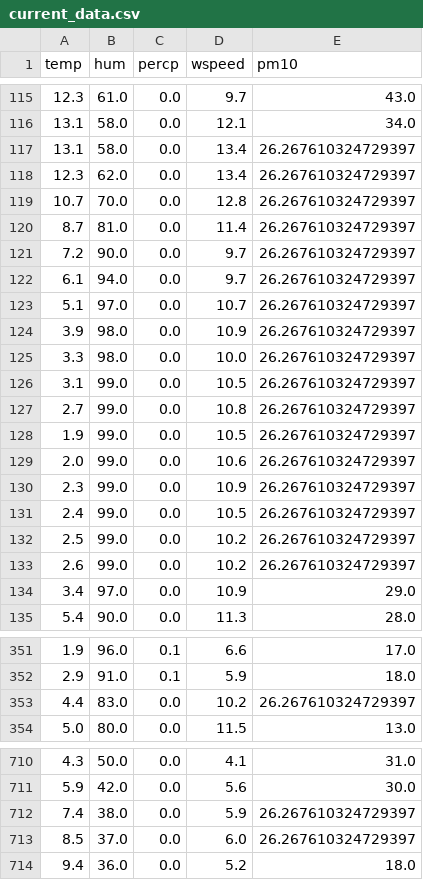
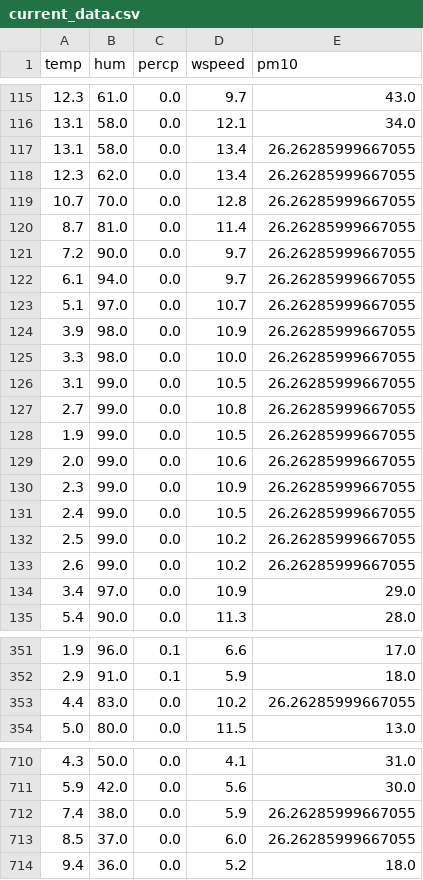
Before and after one commit to anagasperin/IIS, a CSV file: data/processed/current_data.csv, drawn as a sheet; only a part is shown, gaps mark what is left out; the diff covers the shown part only.

Commit message:
Github Actions Bot Commit data

```diff
--- a/data/processed/current_data.csv
+++ b/data/processed/current_data.csv
@@ -116,19 +116,19 @@ temp,hum,percp,wspeed,pm10
 13.1,58.0,0.0,12.1,34.0
-13.1,58.0,0.0,13.4,26.267610324729397
-12.3,62.0,0.0,13.4,26.267610324729397
-10.7,70.0,0.0,12.8,26.267610324729397
-8.7,81.0,0.0,11.4,26.267610324729397
-7.2,90.0,0.0,9.7,26.267610324729397
-6.1,94.0,0.0,9.7,26.267610324729397
-5.1,97.0,0.0,10.7,26.267610324729397
-3.9,98.0,0.0,10.9,26.267610324729397
-3.3,98.0,0.0,10.0,26.267610324729397
-3.1,99.0,0.0,10.5,26.267610324729397
-2.7,99.0,0.0,10.8,26.267610324729397
-1.9,99.0,0.0,10.5,26.267610324729397
-2.0,99.0,0.0,10.6,26.267610324729397
-2.3,99.0,0.0,10.9,26.267610324729397
-2.4,99.0,0.0,10.5,26.267610324729397
-2.5,99.0,0.0,10.2,26.267610324729397
-2.6,99.0,0.0,10.2,26.267610324729397
+13.1,58.0,0.0,13.4,26.26285999667055
+12.3,62.0,0.0,13.4,26.26285999667055
+10.7,70.0,0.0,12.8,26.26285999667055
+8.7,81.0,0.0,11.4,26.26285999667055
+7.2,90.0,0.0,9.7,26.26285999667055
+6.1,94.0,0.0,9.7,26.26285999667055
+5.1,97.0,0.0,10.7,26.26285999667055
+3.9,98.0,0.0,10.9,26.26285999667055
+3.3,98.0,0.0,10.0,26.26285999667055
+3.1,99.0,0.0,10.5,26.26285999667055
+2.7,99.0,0.0,10.8,26.26285999667055
+1.9,99.0,0.0,10.5,26.26285999667055
+2.0,99.0,0.0,10.6,26.26285999667055
+2.3,99.0,0.0,10.9,26.26285999667055
+2.4,99.0,0.0,10.5,26.26285999667055
+2.5,99.0,0.0,10.2,26.26285999667055
+2.6,99.0,0.0,10.2,26.26285999667055
 3.4,97.0,0.0,10.9,29.0
@@ -352,3 +352,3 @@ temp,hum,percp,wspeed,pm10
 2.9,91.0,0.1,5.9,18.0
-4.4,83.0,0.0,10.2,26.267610324729397
+4.4,83.0,0.0,10.2,26.26285999667055
 5.0,80.0,0.0,11.5,13.0
@@ -711,4 +711,4 @@ temp,hum,percp,wspeed,pm10
 5.9,42.0,0.0,5.6,30.0
-7.4,38.0,0.0,5.9,26.267610324729397
-8.5,37.0,0.0,6.0,26.267610324729397
+7.4,38.0,0.0,5.9,26.26285999667055
+8.5,37.0,0.0,6.0,26.26285999667055
 9.4,36.0,0.0,5.2,18.0
```
Also changed, not shown: 1 edited cell elsewhere in this file.
